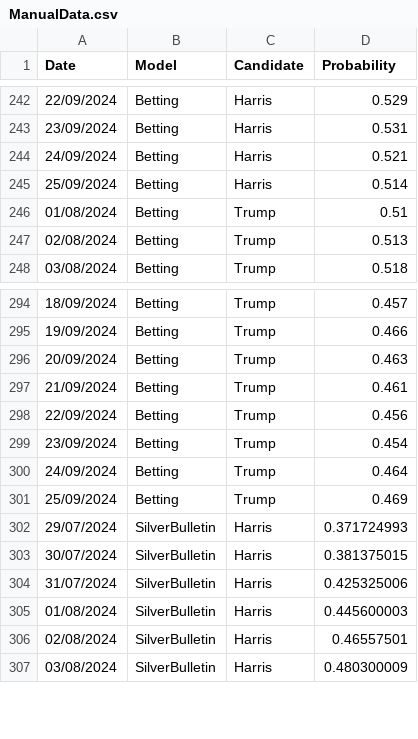
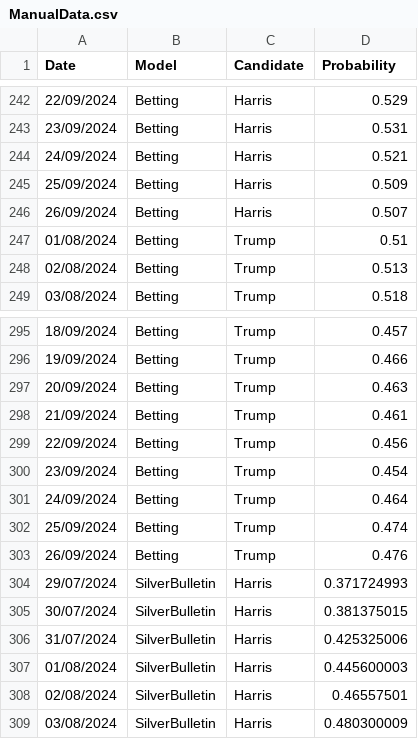
Before and after one commit to PaulMainwood/Election2024, a CSV file: ManualData.csv, drawn as a sheet; only a part is shown, gaps mark what is left out.

Commit message:
26/09

```diff
--- a/ManualData.csv
+++ b/ManualData.csv
@@ -244,3 +244,4 @@ Date,Model,Candidate,Probability
 24/09/2024,Betting,Harris,0.521
-25/09/2024,Betting,Harris,0.514
+25/09/2024,Betting,Harris,0.509
+26/09/2024,Betting,Harris,0.507
 01/08/2024,Betting,Trump,0.51
@@ -300,3 +301,4 @@ Date,Model,Candidate,Probability
 24/09/2024,Betting,Trump,0.464
-25/09/2024,Betting,Trump,0.469
+25/09/2024,Betting,Trump,0.474
+26/09/2024,Betting,Trump,0.476
 29/07/2024,SilverBulletin,Harris,0.371724993
```
